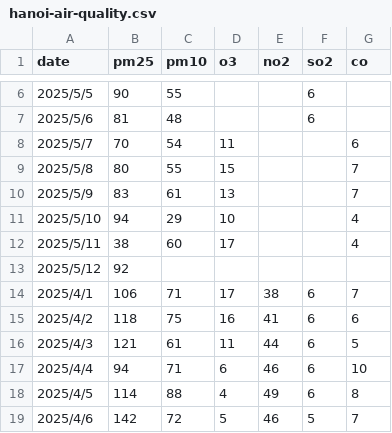
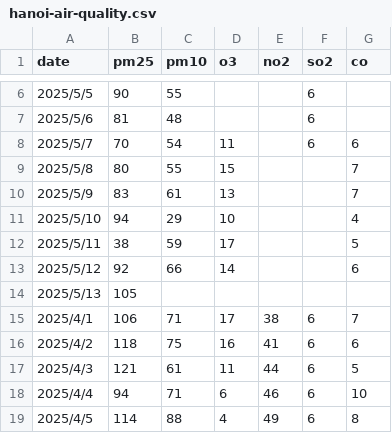
Before and after one commit to NKhanh106/Air-Quality-Prediction-Project, a CSV file: Data/hanoi-air-quality.csv, drawn as a sheet; only a part is shown, gaps mark what is left out; the shorter side is filled out with more unchanged rows.

```diff
--- a/Data/hanoi-air-quality.csv
+++ b/Data/hanoi-air-quality.csv
@@ -7,3 +7,3 @@ date, pm25, pm10, o3, no2, so2, co
 2025/5/6, 81, 48, , , 6,
-2025/5/7, 70, 54, 11, , , 6
+2025/5/7, 70, 54, 11, , 6, 6
 2025/5/8, 80, 55, 15, , , 7
@@ -11,4 +11,5 @@ date, pm25, pm10, o3, no2, so2, co
 2025/5/10, 94, 29, 10, , , 4
-2025/5/11, 38, 60, 17, , , 4
-2025/5/12, 92, , , , ,
+2025/5/11, 38, 59, 17, , , 5
+2025/5/12, 92, 66, 14, , , 6
+2025/5/13, 105, , , , ,
 2025/4/1, 106, 71, 17, 38, 6, 7
```
Also changed, not shown: Data/FinalData.csv, 1 other file.
